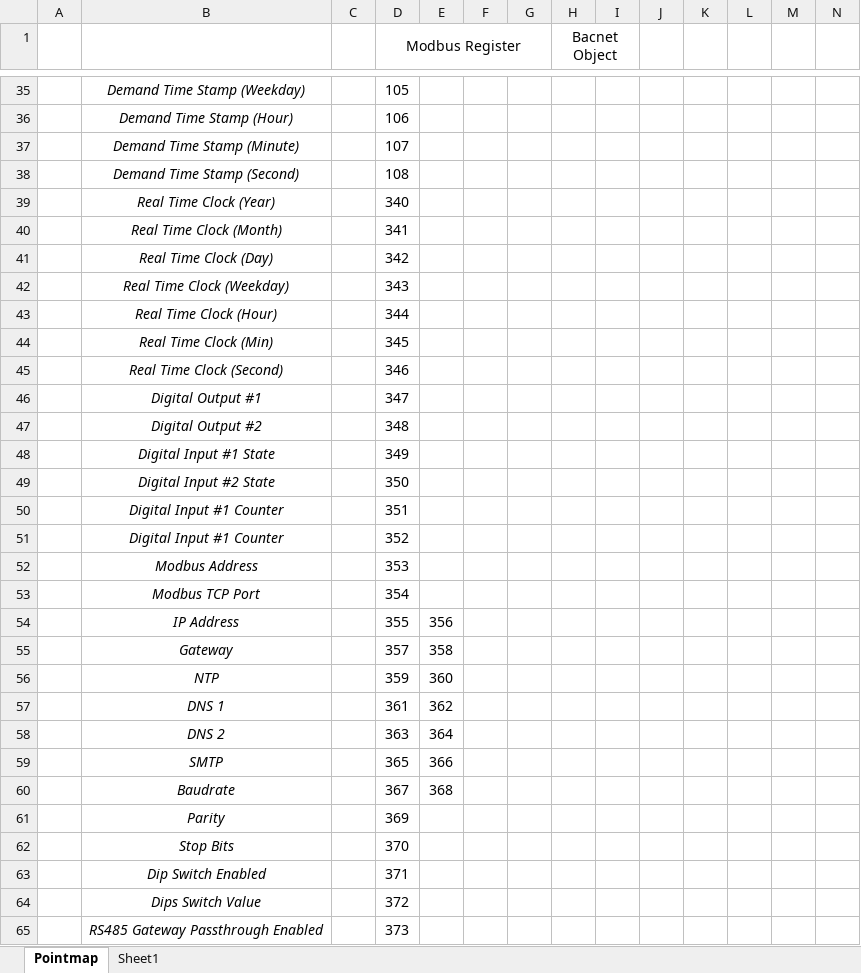
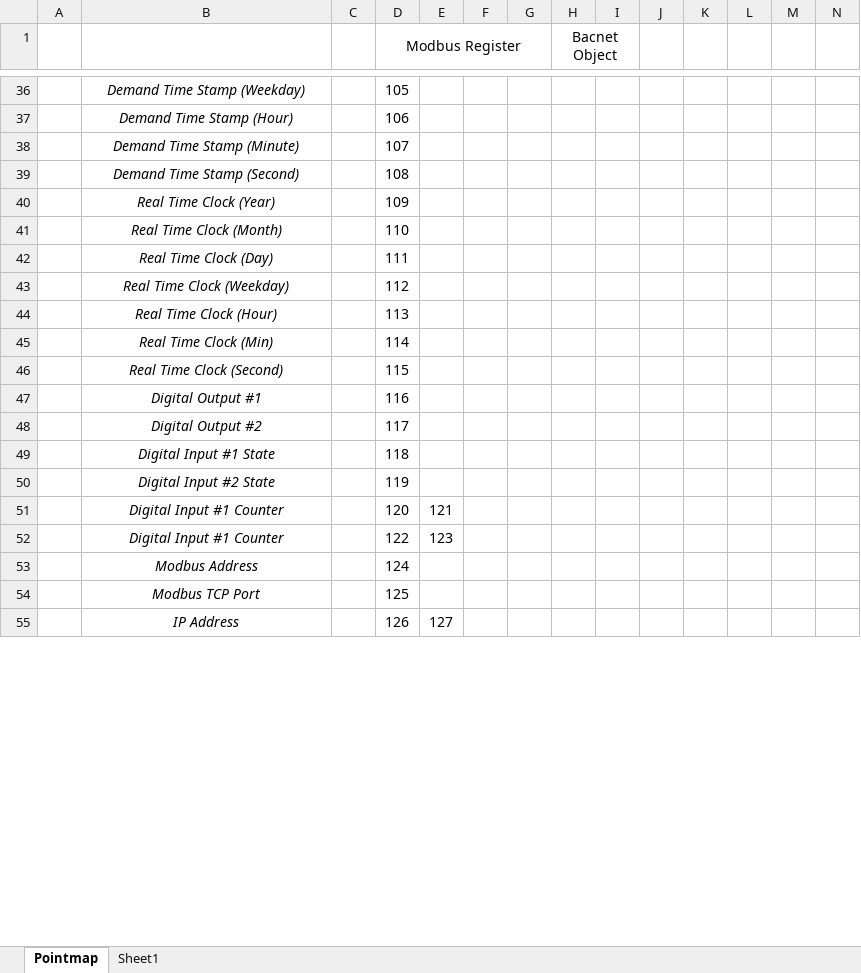
Before and after one commit to IncuSense/PublicDocuments, an Excel workbook: Modbus Pointmap/IncusenseICMPointmap.xlsx, sheet Pointmap, drawn as a sheet; only a part is shown, gaps mark what is left out; values as stored, in another font and other column widths than the file's, no borders; removed rows and columns are numbered as before the commit, all else as after; the diff covers the shown part only; the diff names each change by its address in the sheet, - before the commit and + after, or states it on an @@ line.

```diff
--- a/Modbus Pointmap/IncusenseICMPointmap.xlsx (sheet Pointmap)
+++ b/Modbus Pointmap/IncusenseICMPointmap.xlsx (sheet Pointmap)
-D40 (Modbus Register): 340
+D40 (Modbus Register): 109
-D41 (Modbus Register): 341
+D41 (Modbus Register): 110
-D42 (Modbus Register): 342
+D42 (Modbus Register): 111
-D43 (Modbus Register): 343
+D43 (Modbus Register): 112
-D44 (Modbus Register): 344
+D44 (Modbus Register): 113
-D45 (Modbus Register): 345
+D45 (Modbus Register): 114
-D46 (Modbus Register): 346
+D46 (Modbus Register): 115
-D47 (Modbus Register): 347
+D47 (Modbus Register): 116
-D48 (Modbus Register): 348
+D48 (Modbus Register): 117
-D49 (Modbus Register): 349
+D49 (Modbus Register): 118
-D50 (Modbus Register): 350
+D50 (Modbus Register): 119
-row 50:  | Digital Input #1 Counter |  | 351
-row 51:  | Digital Input #1 Counter |  | 352
-row 52:  | Modbus Address |  | 353
-row 53:  | Modbus TCP Port |  | 354
-row 54:  | IP Address |  | 355 | 356
-row 55:  | Gateway |  | 357 | 358
-row 56:  | NTP |  | 359 | 360
-row 57:  | DNS 1 |  | 361 | 362
-row 58:  | DNS 2 |  | 363 | 364
-row 59:  | SMTP |  | 365 | 366
-row 60:  | Baudrate |  | 367 | 368
-row 61:  | Parity |  | 369
-row 62:  | Stop Bits |  | 370
-row 63:  | Dip Switch Enabled |  | 371
-row 64:  | Dips Switch Value |  | 372
-row 65:  | RS485 Gateway Passthrough Enabled |  | 373
+row 51:  | Digital Input #1 Counter |  | 120 | 121
+row 52:  | Digital Input #1 Counter |  | 122 | 123
+row 53:  | Modbus Address |  | 124
+row 54:  | Modbus TCP Port |  | 125
+row 55:  | IP Address |  | 126 | 127
```
Also changed, not shown: other rows of this sheet, formulas that keep their value, hidden cells.
